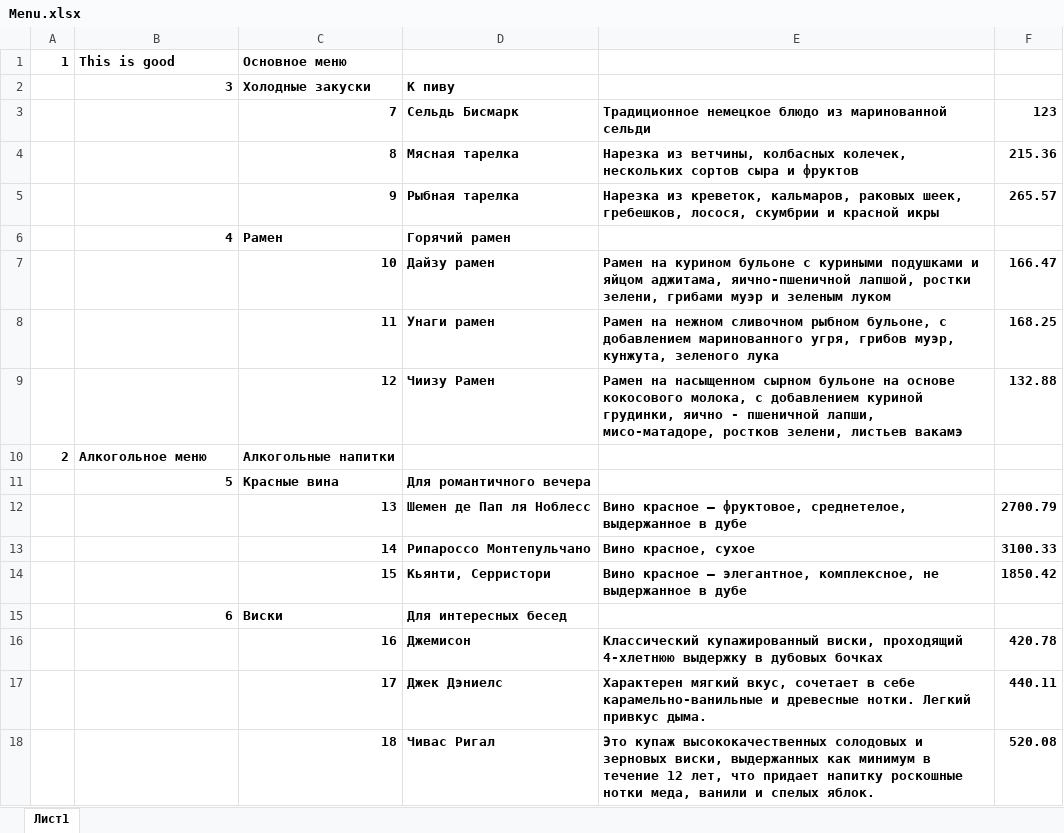
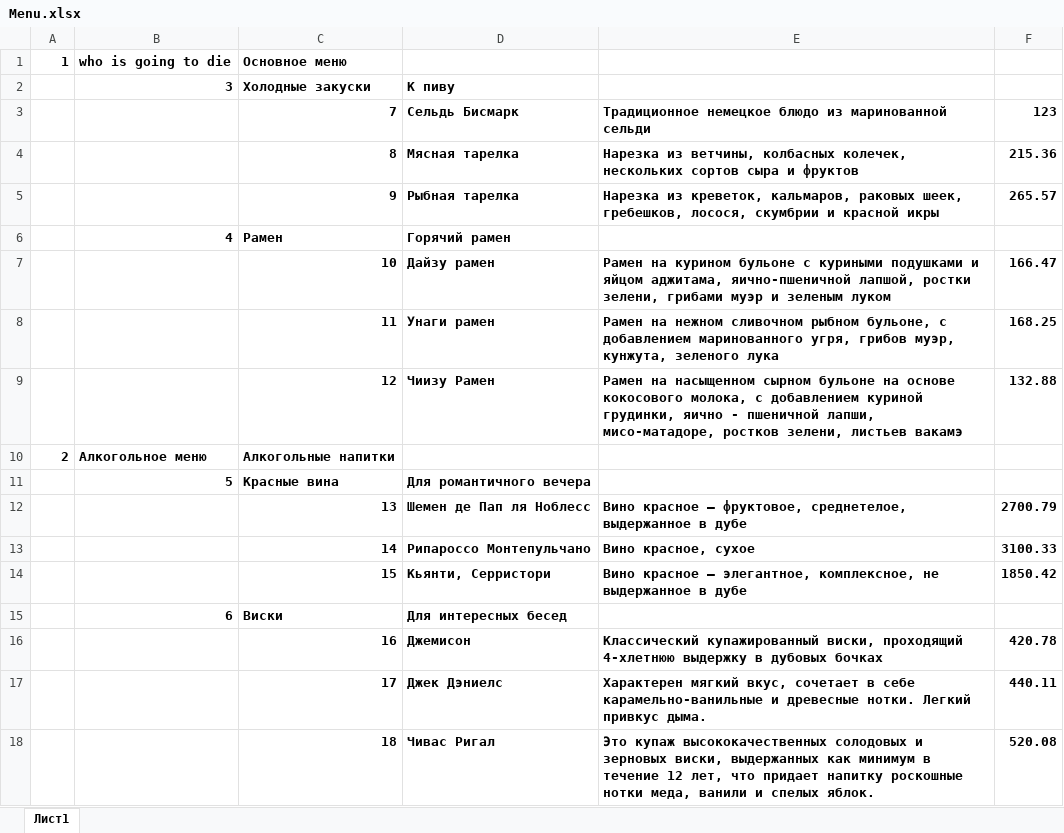
Before and after one commit to cyrillus31/Restaurant-API-project, an Excel workbook: admin/Menu.xlsx, sheet Лист1, drawn as a sheet; values as stored, in another font and other column widths than the file's, no borders; the diff names each change by its address in the sheet, - before the commit and + after, or states it on an @@ line.

```diff
--- a/admin/Menu.xlsx (sheet Лист1)
+++ b/admin/Menu.xlsx (sheet Лист1)
-B1: This is good
+B1: who is going to die
```
Also changed, not shown: 3 other files.
